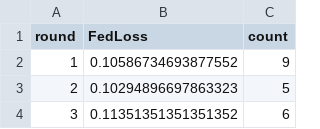
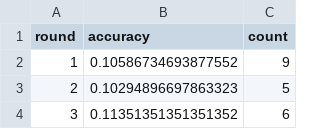
Before and after one commit to hjc2/asfl, a CSV file: archive/v1/FedLoss-out.csv, drawn as a sheet; only a part is shown.

```diff
--- a/archive/v1/FedLoss-out.csv
+++ b/archive/v1/FedLoss-out.csv
@@ -1,2 +1,2 @@
-round,FedLoss,count
+round,accuracy,count
 1,0.10586734693877552,9
```
Also changed, not shown: archive/v1/FedAcc-out.csv, archive/v1/FedAvg-out.csv, 3 other files.
